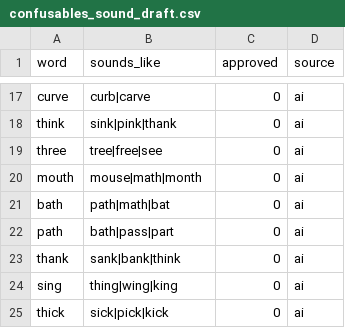
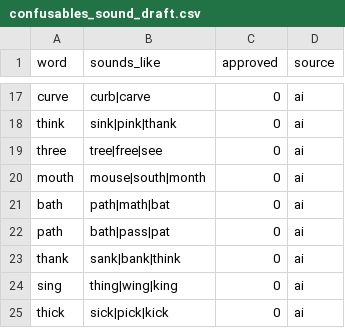
Before and after one commit to yuta090/spelling, a CSV file: scripts/confusables_sound_draft.csv, drawn as a sheet; only a part is shown, gaps mark what is left out.

```diff
--- a/scripts/confusables_sound_draft.csv
+++ b/scripts/confusables_sound_draft.csv
@@ -19,5 +19,5 @@ think,sink|pink|thank,0,ai
 three,tree|free|see,0,ai
-mouth,mouse|math|month,0,ai
+mouth,mouse|south|month,0,ai
 bath,path|math|bat,0,ai
-path,bath|pass|part,0,ai
+path,bath|pass|pat,0,ai
 thank,sank|bank|think,0,ai
```
